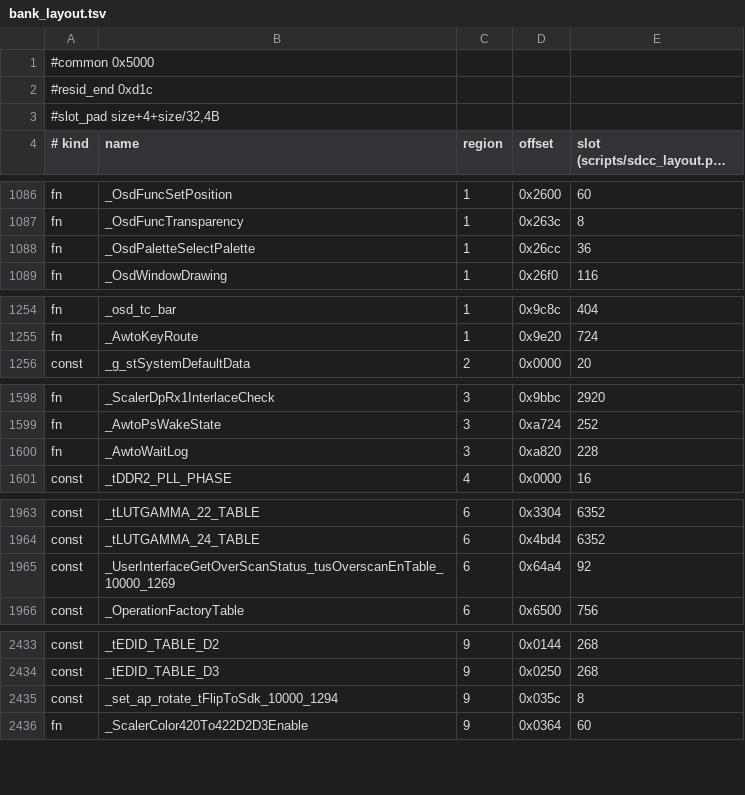
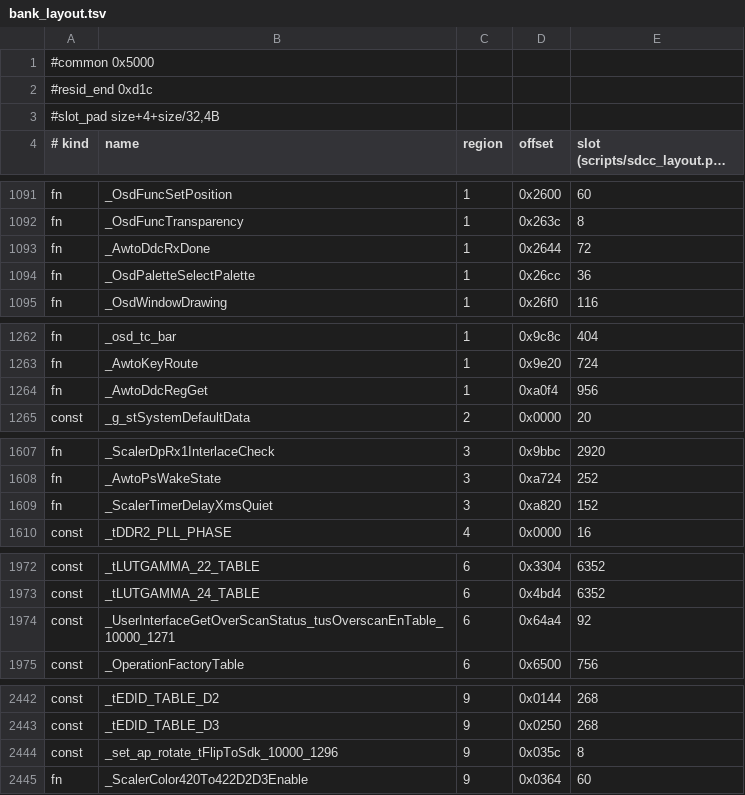
Before and after one commit to awto-au/awto-ddc, a TSV file: fw/bank_layout.tsv, drawn as a sheet; only a part is shown, gaps mark what is left out; long unchanged cells end in …; the diff covers the shown part only.

```diff
--- a/fw/bank_layout.tsv
+++ b/fw/bank_layout.tsv
@@ -1087,2 +1092,3 @@ fn	_OsdFuncSetPosition	1	0x2600	60
 fn	_OsdFuncTransparency	1	0x263c	8
+fn	_AwtoDdcRxDone	1	0x2644	72
 fn	_OsdPaletteSelectPalette	1	0x26cc	36
@@ -1255,2 +1263,3 @@ fn	_osd_tc_bar	1	0x9c8c	404
 fn	_AwtoKeyRoute	1	0x9e20	724
+fn	_AwtoDdcRegGet	1	0xa0f4	956
 const	_g_stSystemDefaultData	2	0x0000	20
@@ -1599,3 +1608,3 @@ fn	_ScalerDpRx1InterlaceCheck	3	0x9bbc	2920
 fn	_AwtoPsWakeState	3	0xa724	252
-fn	_AwtoWaitLog	3	0xa820	228
+fn	_ScalerTimerDelayXmsQuiet	3	0xa820	152
 const	_tDDR2_PLL_PHASE	4	0x0000	16
@@ -1964,3 +1973,3 @@ const	_tLUTGAMMA_22_TABLE	6	0x3304	6352
 const	_tLUTGAMMA_24_TABLE	6	0x4bd4	6352
-const	_UserInterfaceGetOverScanStatus_tusOverscanEnTable_10000_1269	6	0x64a4	92
+const	_UserInterfaceGetOverScanStatus_tusOverscanEnTable_10000_1271	6	0x64a4	92
 const	_OperationFactoryTable	6	0x6500	756
@@ -2434,3 +2443,3 @@ const	_tEDID_TABLE_D2	9	0x0144	268
 const	_tEDID_TABLE_D3	9	0x0250	268
-const	_set_ap_rotate_tFlipToSdk_10000_1294	9	0x035c	8
+const	_set_ap_rotate_tFlipToSdk_10000_1296	9	0x035c	8
 fn	_ScalerColor420To422D2D3Enable	9	0x0364	60
```
Also changed, not shown: 9 added rows, 2 removed rows and 2 edited cells elsewhere in this file, fw/msgids.tsv, 16 other files.
